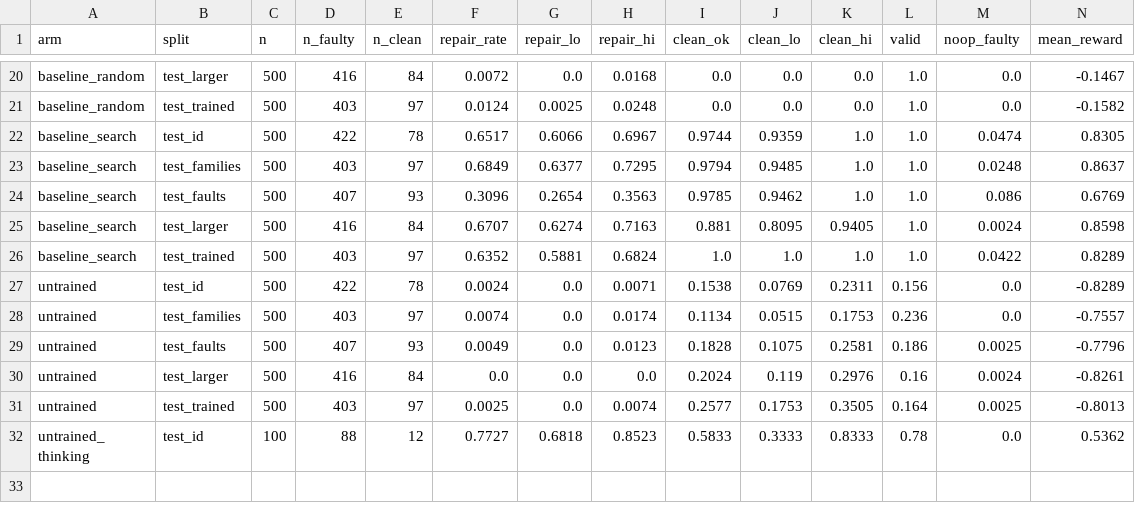
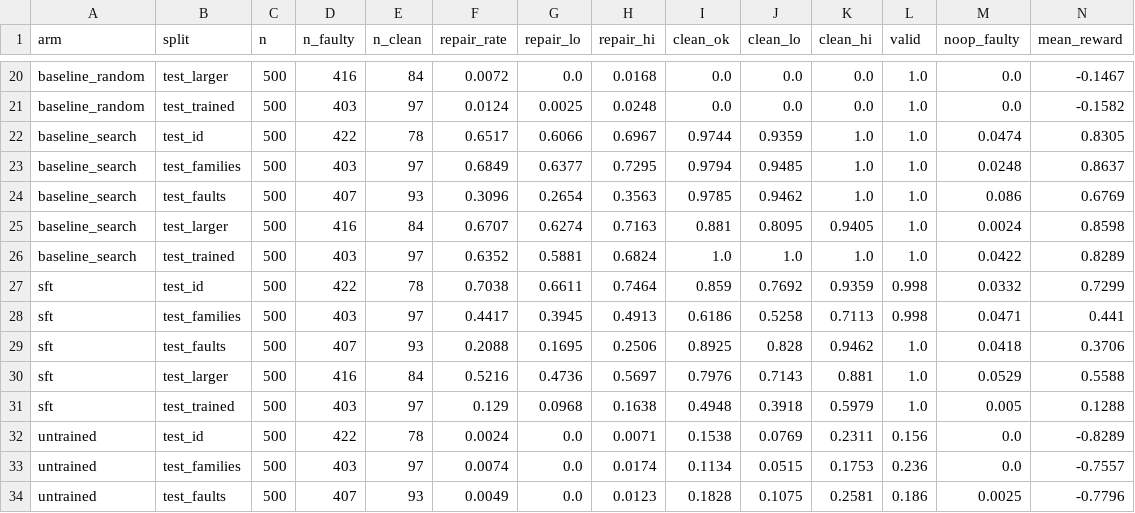
Before and after one commit to emeraldant/WSP-Gym, a CSV file: results/table_main.csv, drawn as a sheet; only a part is shown, gaps mark what is left out; the shorter side is filled out with more unchanged rows; rows hold the shown columns only; the diff names each change by its address in the sheet, - before the commit and + after, or states it on an @@ line.

```diff
--- a/results/table_main.csv
+++ b/results/table_main.csv
+row 27: sft | test_id | 500 | 422 | 78 | 0.7038 | 0.6611 | 0.7464 | 0.859 | 0.7692 | 0.9359 | 0.998 | 0.0332 | 0.7299
+row 28: sft | test_families | 500 | 403 | 97 | 0.4417 | 0.3945 | 0.4913 | 0.6186 | 0.5258 | 0.7113 | 0.998 | 0.0471 | 0.441
+row 29: sft | test_faults | 500 | 407 | 93 | 0.2088 | 0.1695 | 0.2506 | 0.8925 | 0.828 | 0.9462 | 1.0 | 0.0418 | 0.3706
+row 30: sft | test_larger | 500 | 416 | 84 | 0.5216 | 0.4736 | 0.5697 | 0.7976 | 0.7143 | 0.881 | 1.0 | 0.0529 | 0.5588
+row 31: sft | test_trained | 500 | 403 | 97 | 0.129 | 0.0968 | 0.1638 | 0.4948 | 0.3918 | 0.5979 | 1.0 | 0.005 | 0.1288
```
Also changed, not shown: results/table_breakdown.csv, 21 other files.
